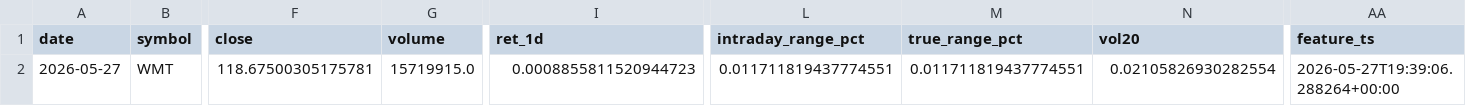
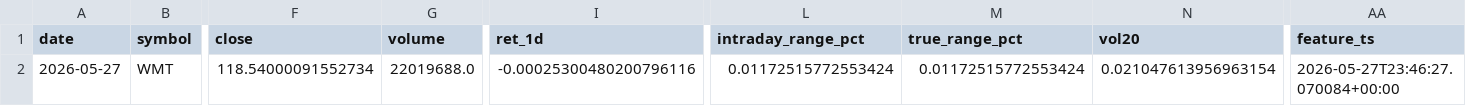
Before and after one commit to kvandre12-commits/SharpEdge-System, a CSV file: outputs/latest_wmt_features_daily.csv, drawn as a sheet; only a part is shown, gaps mark what is left out; the diff names each change by its address in the sheet, - before the commit and + after, or states it on an @@ line.

```diff
--- a/outputs/latest_wmt_features_daily.csv
+++ b/outputs/latest_wmt_features_daily.csv
-F2 (close): 118.67500305175781
+F2 (close): 118.54000091552734
-G2 (volume): 15719915.0
+G2 (volume): 22019688.0
-I2 (ret_1d): 0.0008855811520944723
+I2 (ret_1d): -0.00025300480200796116
-L2 (intraday_range_pct): 0.011711819437774551
+L2 (intraday_range_pct): 0.01172515772553424
-M2 (true_range_pct): 0.011711819437774551
+M2 (true_range_pct): 0.01172515772553424
-N2 (vol20): 0.02105826930282554
+N2 (vol20): 0.021047613956963154
-AA2 (feature_ts): 2026-05-27T19:39:06.288264+00:00
+AA2 (feature_ts): 2026-05-27T23:46:27.070084+00:00
```
Also changed, not shown: outputs/latest_signal_strength.csv, outputs/spy_finra_ats_weekly.csv, 6 other files.
